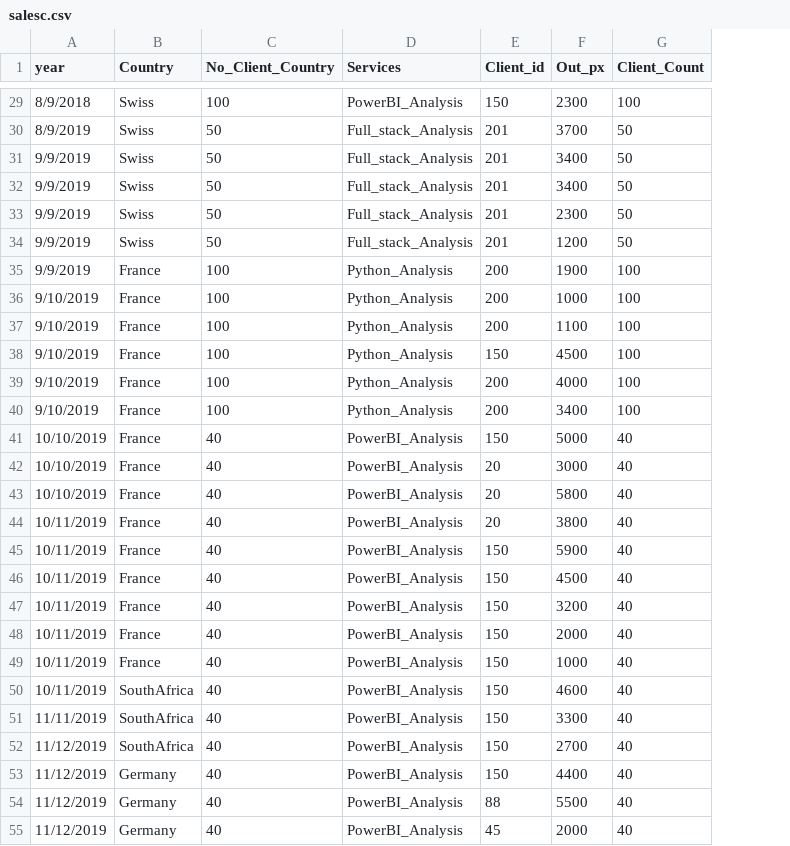
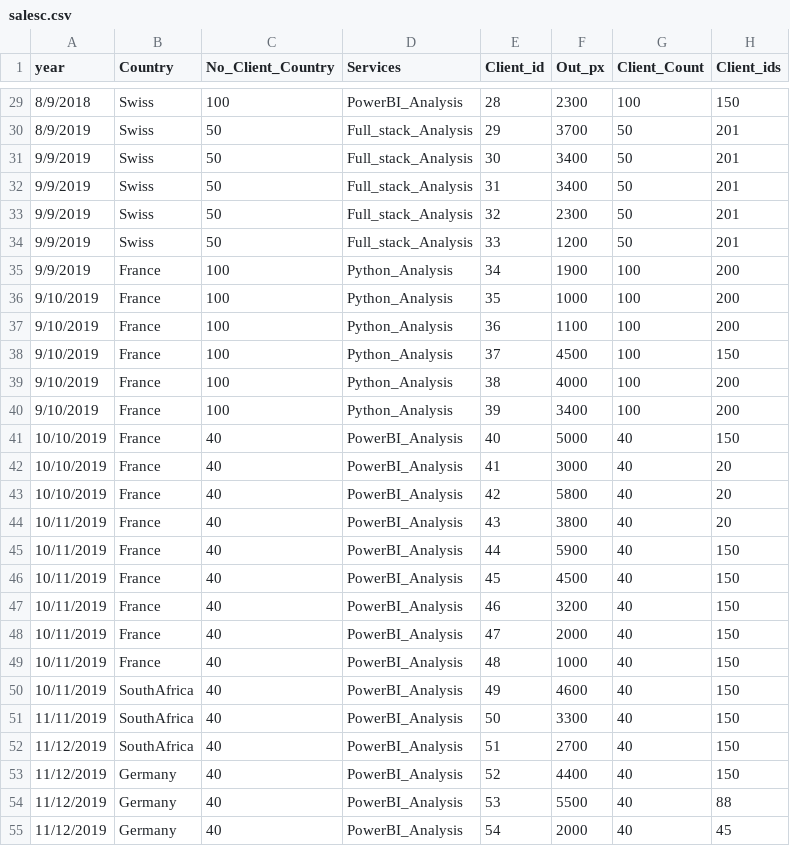
Before and after one commit to simofleanta/Data_coding_preparations, a CSV file: salesc.csv, drawn as a sheet; only a part is shown, gaps mark what is left out; the diff covers the shown part only; the diff names each change by its address in the sheet, - before the commit and + after, or states it on an @@ line.

```diff
--- a/salesc.csv
+++ b/salesc.csv
+column H (Client_ids), rows 29-55: 150 | 201 | 201 | 201 | 201 | 201 | 200 | 200 | 200 | 150 | 200 | 200 | 150 | 20 | 20 | 20 | 150 | 150 | 150 | 150 | 150 | 150 | 150 | 150 | 150 | 88 | 45
-E29 (Client_id): 150
+E29 (Client_id): 28
-E30 (Client_id): 201
+E30 (Client_id): 29
-E31 (Client_id): 201
+E31 (Client_id): 30
-E32 (Client_id): 201
+E32 (Client_id): 31
-E33 (Client_id): 201
+E33 (Client_id): 32
-E34 (Client_id): 201
+E34 (Client_id): 33
-E35 (Client_id): 200
+E35 (Client_id): 34
-E36 (Client_id): 200
+E36 (Client_id): 35
-E37 (Client_id): 200
+E37 (Client_id): 36
-E38 (Client_id): 150
+E38 (Client_id): 37
-E39 (Client_id): 200
+E39 (Client_id): 38
-E40 (Client_id): 200
+E40 (Client_id): 39
-E41 (Client_id): 150
+E41 (Client_id): 40
-E42 (Client_id): 20
+E42 (Client_id): 41
-E43 (Client_id): 20
+E43 (Client_id): 42
-E44 (Client_id): 20
+E44 (Client_id): 43
-E45 (Client_id): 150
+E45 (Client_id): 44
-E46 (Client_id): 150
+E46 (Client_id): 45
-E47 (Client_id): 150
+E47 (Client_id): 46
-E48 (Client_id): 150
+E48 (Client_id): 47
-E49 (Client_id): 150
+E49 (Client_id): 48
-E50 (Client_id): 150
+E50 (Client_id): 49
-E51 (Client_id): 150
+E51 (Client_id): 50
-E52 (Client_id): 150
+E52 (Client_id): 51
-E53 (Client_id): 150
+E53 (Client_id): 52
-E54 (Client_id): 88
+E54 (Client_id): 53
-E55 (Client_id): 45
+E55 (Client_id): 54
```
Also changed, not shown: 121 edited cells elsewhere in this file.
